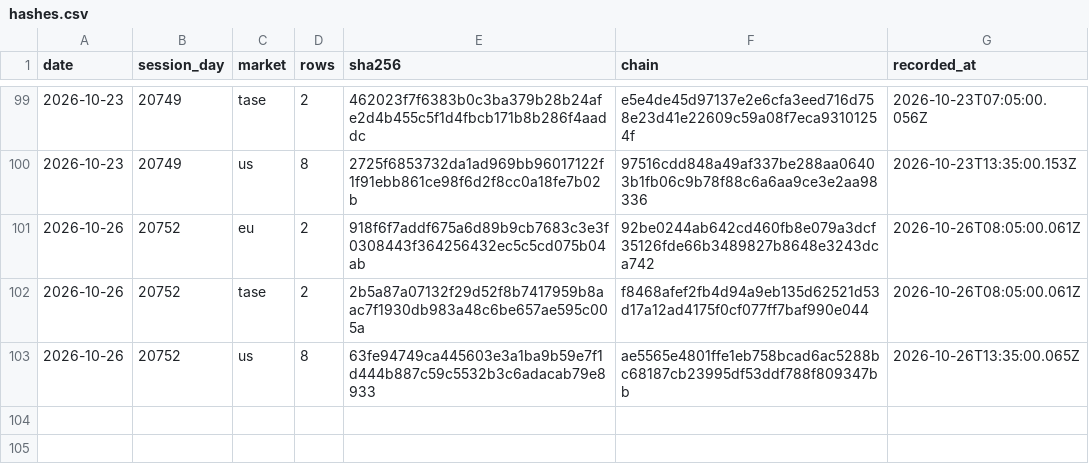
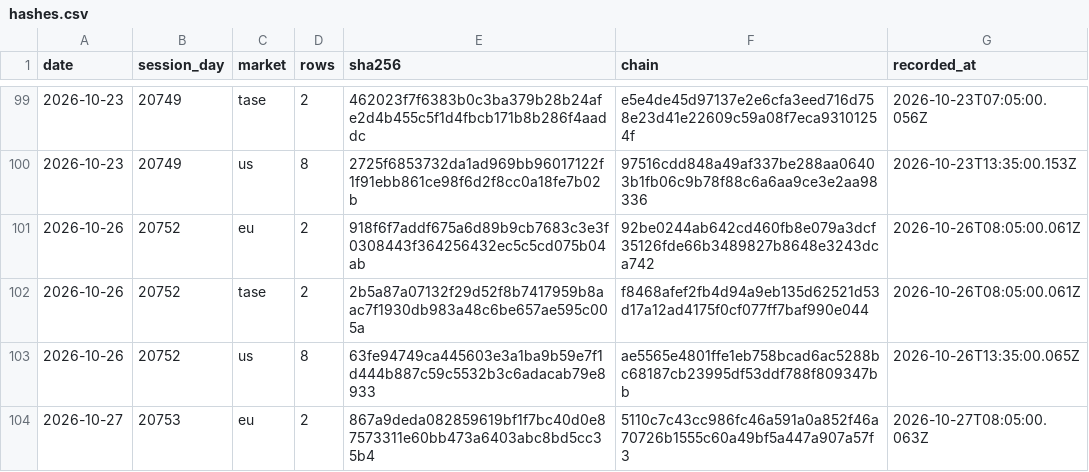
Before and after one commit to DotanTevet/journal-proof, a CSV file: hashes.csv, drawn as a sheet; only a part is shown, gaps mark what is left out; the diff names each change by its address in the sheet, - before the commit and + after, or states it on an @@ line.

Commit message:
1 session(s): 2026-10-27 20753 eu

```diff
--- a/hashes.csv
+++ b/hashes.csv
+row 104: 2026-10-27 | 20753 | eu | 2 | 867a9deda082859619bf1f7bc40d0e87573311e60bb473a6403abc8bd5cc35b4 | 5110c7c43cc986fc46a591a0a852f46a70726b1555c60a49bf5a447a907a57f3 | 2026-10-27T08:05:00.063Z
```
